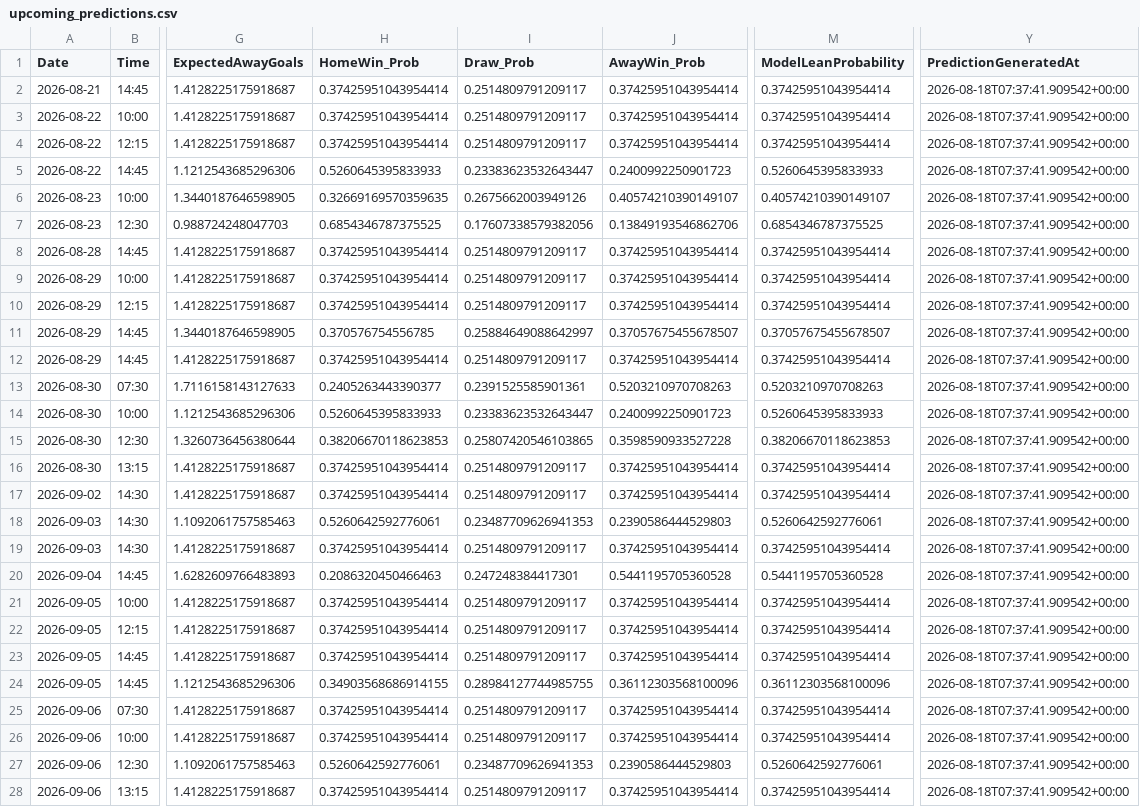
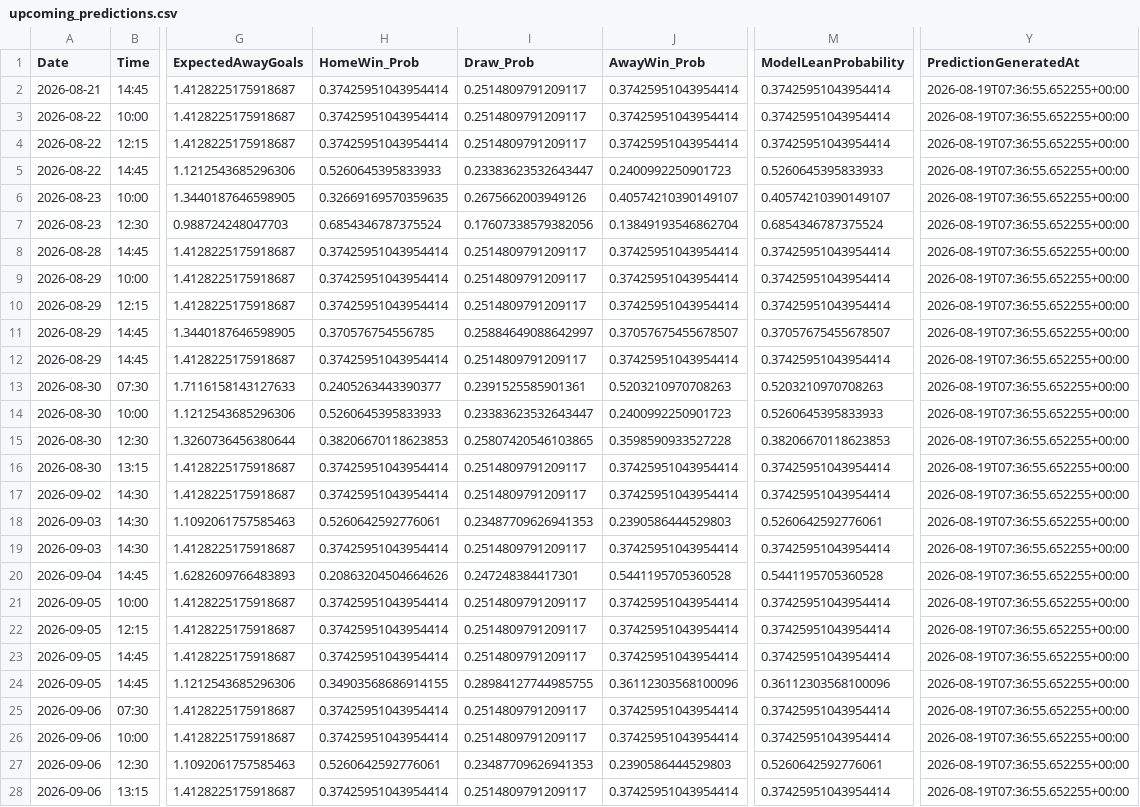
Before and after one commit to gmalbert/belgium-soccer, a CSV file: data_files/upcoming_predictions.csv, drawn as a sheet; only a part is shown, gaps mark what is left out; the diff covers the shown part only; the diff names each change by its address in the sheet, - before the commit and + after, or states it on an @@ line.

```diff
--- a/data_files/upcoming_predictions.csv
+++ b/data_files/upcoming_predictions.csv
-Y2:Y28 (PredictionGeneratedAt): 2026-08-18T07:37:41.909542+00:00
+Y2:Y28 (PredictionGeneratedAt): 2026-08-19T07:36:55.652255+00:00
-H7 (HomeWin_Prob): 0.6854346787375525
+H7 (HomeWin_Prob): 0.6854346787375524
-J7 (AwayWin_Prob): 0.13849193546862706
+J7 (AwayWin_Prob): 0.13849193546862704
-M7 (ModelLeanProbability): 0.6854346787375525
+M7 (ModelLeanProbability): 0.6854346787375524
-H20 (HomeWin_Prob): 0.2086320450466463
+H20 (HomeWin_Prob): 0.20863204504664626
```
Also changed, not shown: 30 edited cells elsewhere in this file, data_files/all_teams.csv, data_files/poisson_metrics_history.csv, 13 other files.
